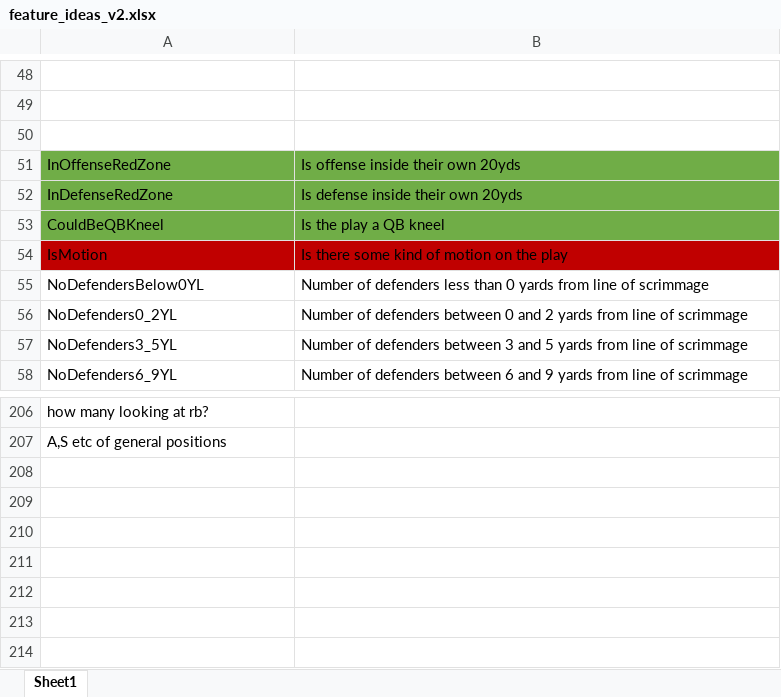
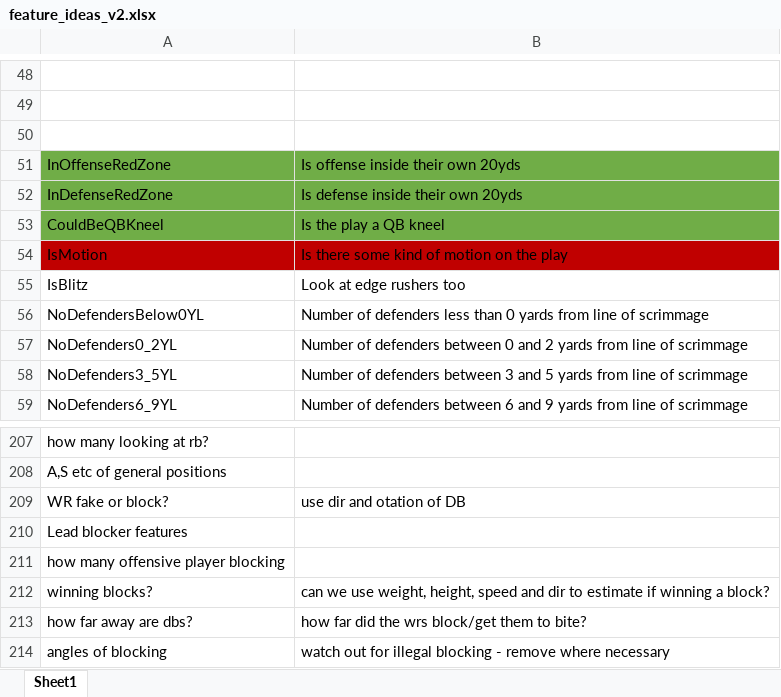
Before and after one commit to TheNerdyCat/nfl-big-data-bowl, an Excel workbook: output/features/feature_ideas_v2.xlsx, sheet Sheet1, drawn as a sheet; only a part is shown, gaps mark what is left out; values as stored, in another font and other column widths than the file's, no borders; conditional formats not drawn; the diff names each change by its address in the sheet, - before the commit and + after, or states it on an @@ line.

```diff
--- a/output/features/feature_ideas_v2.xlsx (sheet Sheet1)
+++ b/output/features/feature_ideas_v2.xlsx (sheet Sheet1)
+row 55: IsBlitz | Look at edge rushers too
+row 209: WR fake or block? | use dir and otation of DB
+row 210: Lead blocker features
+row 211: how many offensive player blocking
+row 212: winning blocks? | can we use weight, height, speed and dir to estimate if winning a block?
+row 213: how far away are dbs? | how far did the wrs block/get them to bite?
+row 214: angles of blocking | watch out for illegal blocking - remove where necessary
```
Also changed, not shown: 1 other file.
